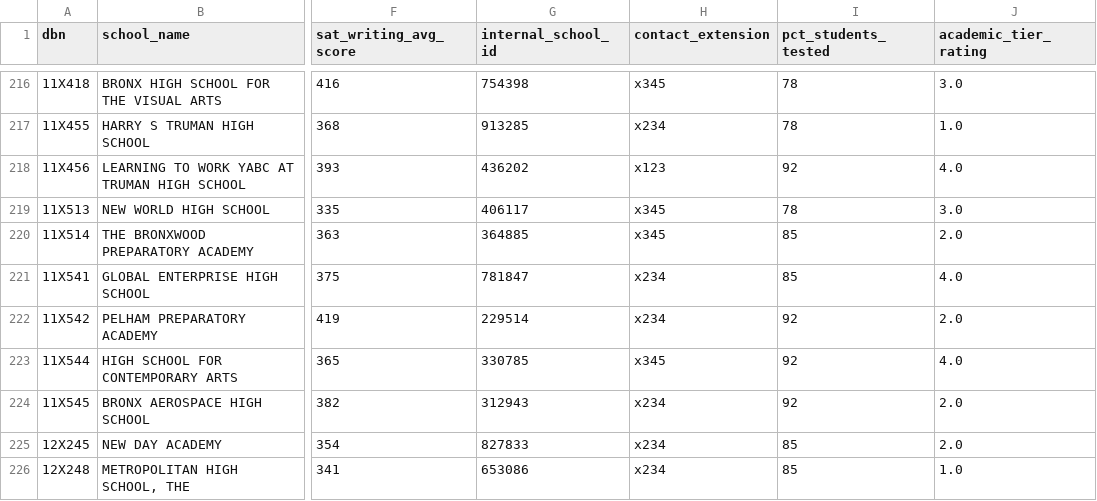
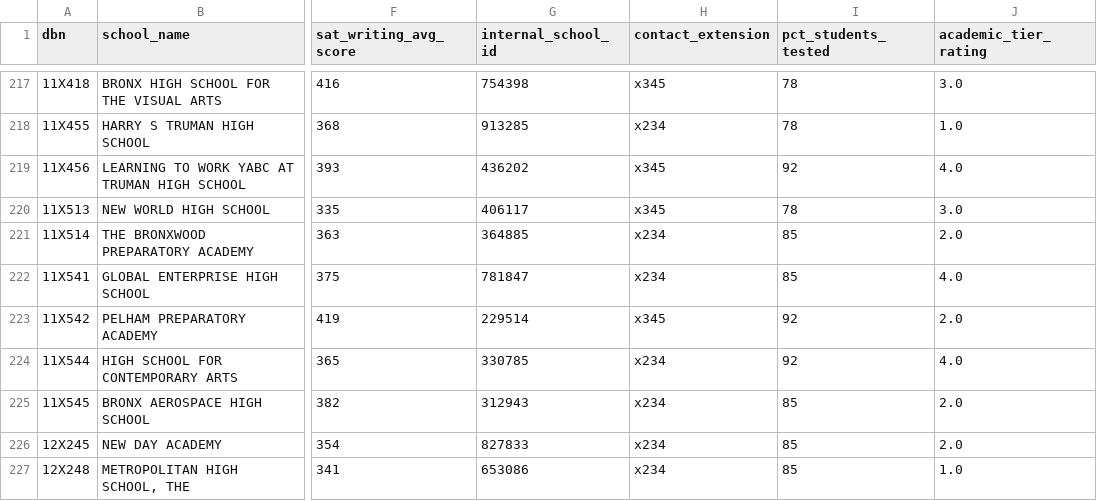
Before and after one commit to webeet-io/_onboarding_data, a CSV file: daily_tasks/day_4/day_4_task/cleaned_data.csv, drawn as a sheet; only a part is shown, gaps mark what is left out; addresses are those after the commit; the diff covers the shown part only; the diff names each change by its address in the sheet, - before the commit and + after, or states it on an @@ line.

```diff
--- a/daily_tasks/day_4/day_4_task/cleaned_data.csv
+++ b/daily_tasks/day_4/day_4_task/cleaned_data.csv
-H219 (contact_extension): x123
+H219 (contact_extension): x345
-H221 (contact_extension): x345
+H221 (contact_extension): x234
-H223 (contact_extension): x234
+H223 (contact_extension): x345
-H224 (contact_extension): x345
+H224 (contact_extension): x234
-I225 (pct_students_tested): 92
+I225 (pct_students_tested): 85
```
Also changed, not shown: 1 added row and 112 edited cells elsewhere in this file, 1 other file.
